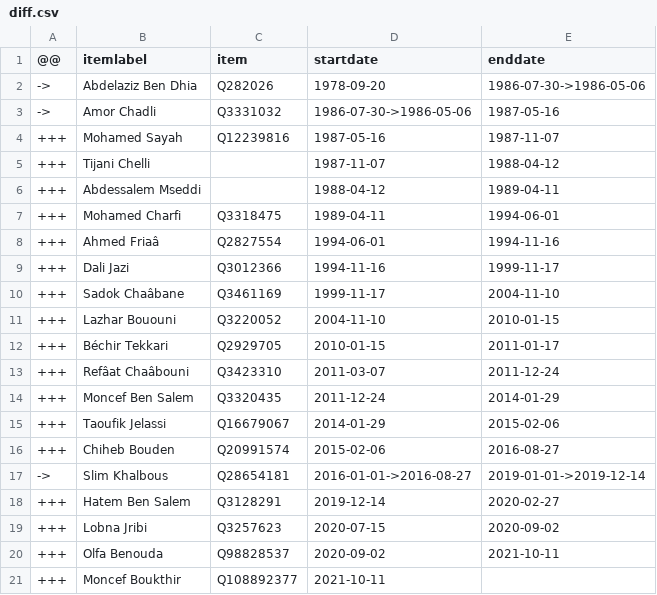
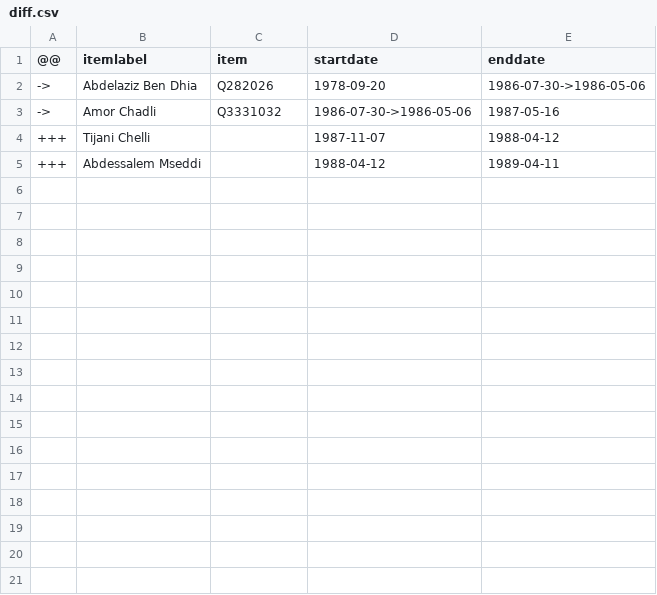
Before and after one commit to every-politician-scrapers/tunisia-ministers, a CSV file: sources/higher-education-frwiki/diff.csv, drawn as a sheet; the diff names each change by its address in the sheet, - before the commit and + after, or states it on an @@ line.

```diff
--- a/sources/higher-education-frwiki/diff.csv
+++ b/sources/higher-education-frwiki/diff.csv
-row 4: +++ | Mohamed Sayah | Q12239816 | 1987-05-16 | 1987-11-07
-row 7: +++ | Mohamed Charfi | Q3318475 | 1989-04-11 | 1994-06-01
-row 8: +++ | Ahmed Friaâ | Q2827554 | 1994-06-01 | 1994-11-16
-row 9: +++ | Dali Jazi | Q3012366 | 1994-11-16 | 1999-11-17
-row 10: +++ | Sadok Chaâbane | Q3461169 | 1999-11-17 | 2004-11-10
-row 11: +++ | Lazhar Bououni | Q3220052 | 2004-11-10 | 2010-01-15
-row 12: +++ | Béchir Tekkari | Q2929705 | 2010-01-15 | 2011-01-17
-row 13: +++ | Refâat Chaâbouni | Q3423310 | 2011-03-07 | 2011-12-24
-row 14: +++ | Moncef Ben Salem | Q3320435 | 2011-12-24 | 2014-01-29
-row 15: +++ | Taoufik Jelassi | Q16679067 | 2014-01-29 | 2015-02-06
-row 16: +++ | Chiheb Bouden | Q20991574 | 2015-02-06 | 2016-08-27
-row 17: -> | Slim Khalbous | Q28654181 | 2016-01-01->2016-08-27 | 2019-01-01->2019-12-14
-row 18: +++ | Hatem Ben Salem | Q3128291 | 2019-12-14 | 2020-02-27
-row 19: +++ | Lobna Jribi | Q3257623 | 2020-07-15 | 2020-09-02
-row 20: +++ | Olfa Benouda | Q98828537 | 2020-09-02 | 2021-10-11
-row 21: +++ | Moncef Boukthir | Q108892377 | 2021-10-11
```
Also changed, not shown: sources/cabinet-enwiki/diff.csv, sources/employment-frwiki/diff.csv, 33 other files.
